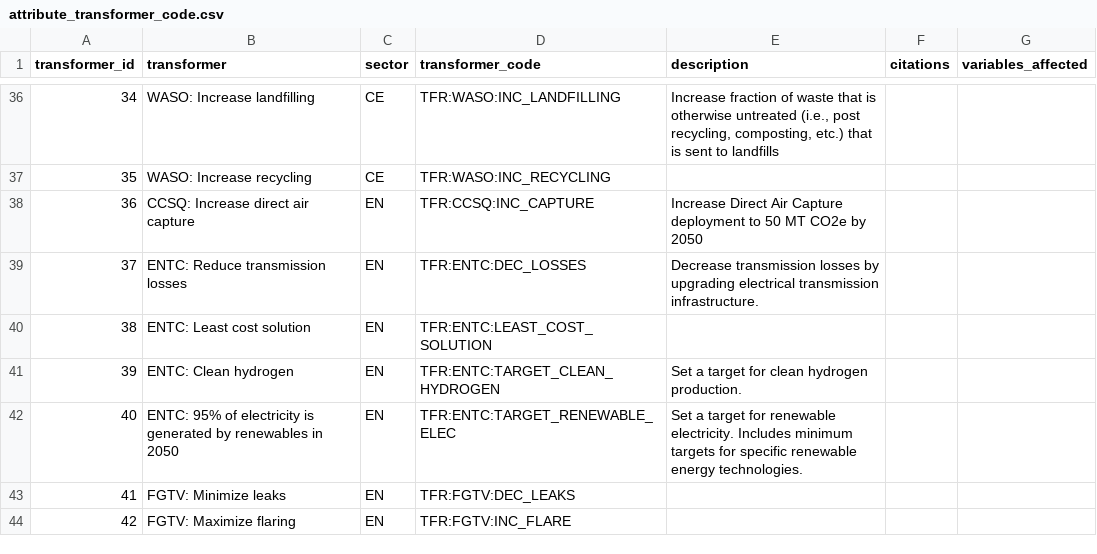
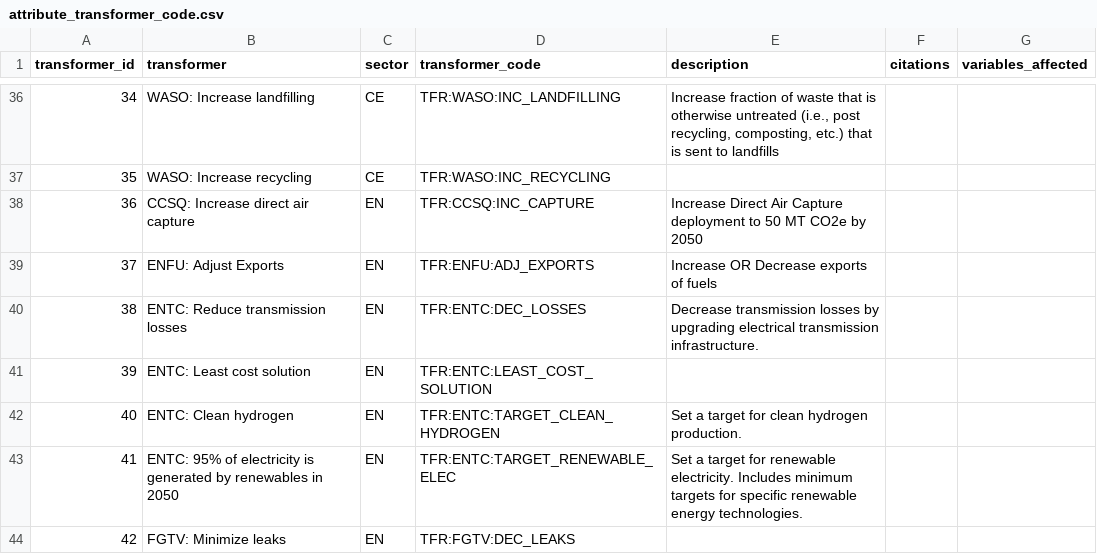
Before and after one commit to jcsyme/sisepuede, a CSV file: sisepuede/attributes/attribute_transformer_code.csv, drawn as a sheet; only a part is shown, gaps mark what is left out; the shorter side is filled out with more unchanged rows; addresses are those after the commit; the diff names each change by its address in the sheet, - before the commit and + after, or states it on an @@ line.

```diff
--- a/sisepuede/attributes/attribute_transformer_code.csv
+++ b/sisepuede/attributes/attribute_transformer_code.csv
+row 39: 37 | ENFU: Adjust Exports | EN | TFR:ENFU:ADJ_EXPORTS | Increase OR Decrease exports of fuels
@@ column A (transformer_id) renumbered from row 40 down @@
```
Also changed, not shown: sisepuede/attributes/variable_definitions_en_enfu.csv, sisepuede/ref/examples/input_data_frame.csv, 8 other files.
